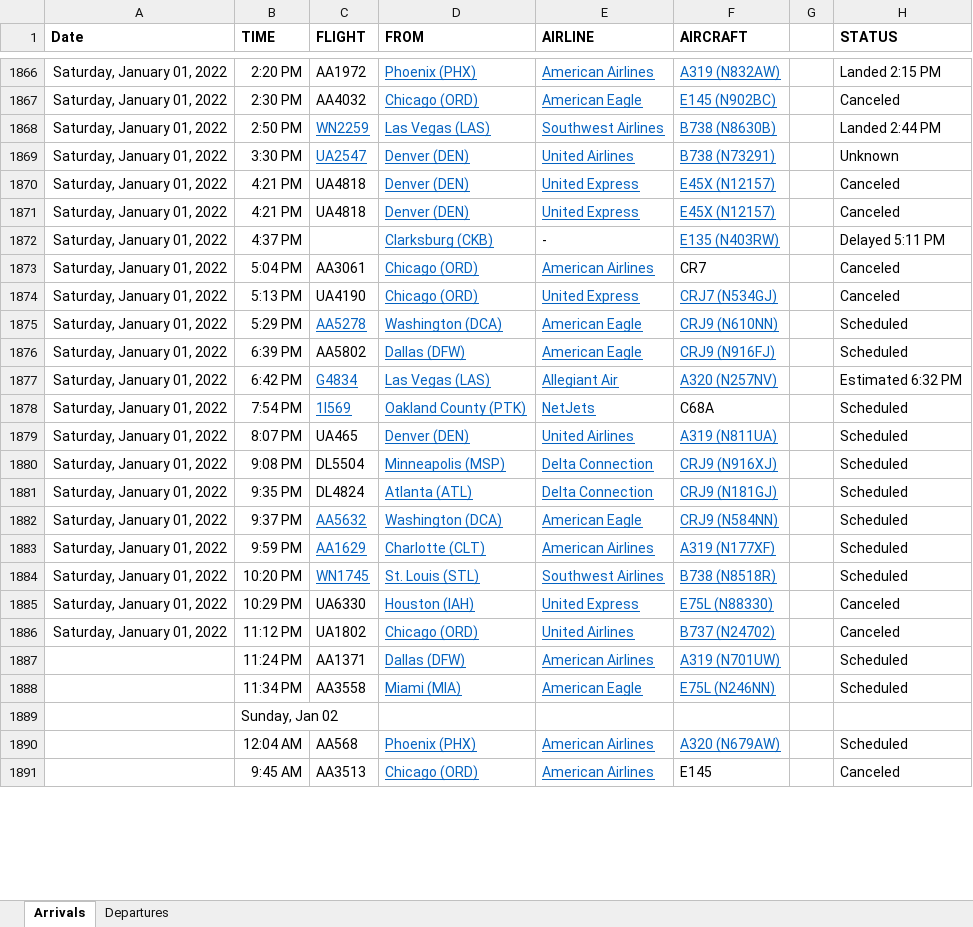
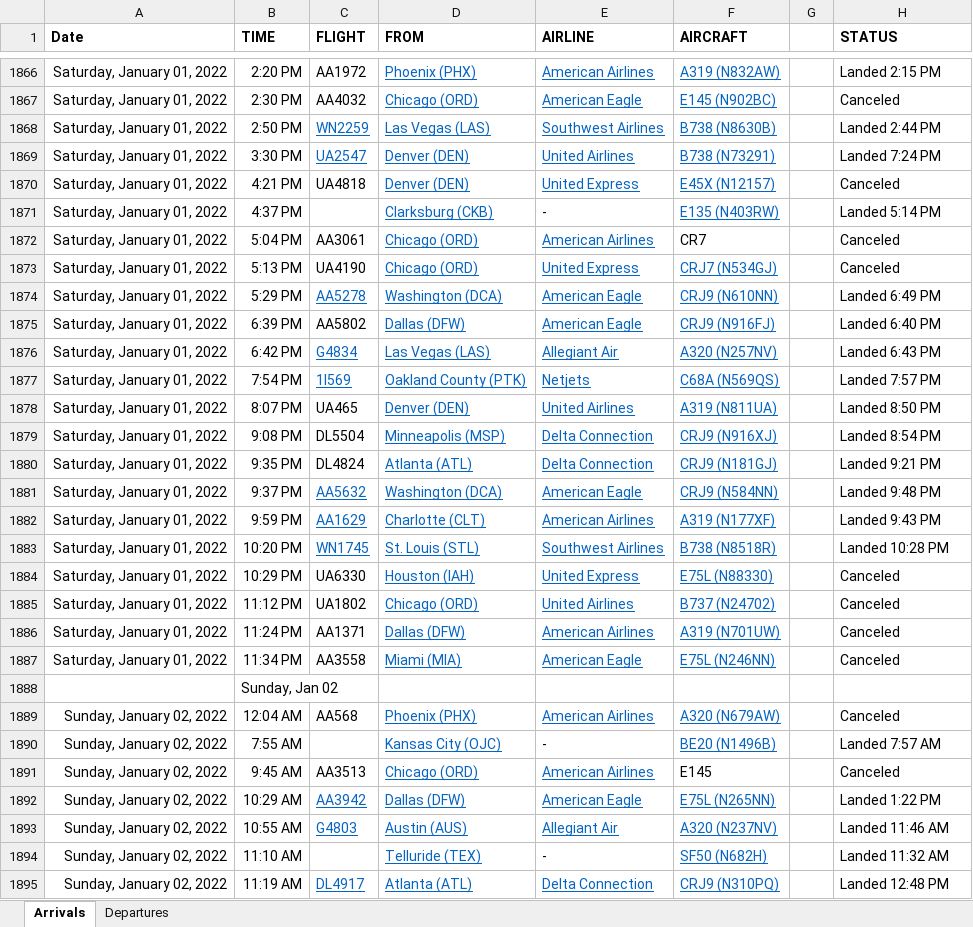
Before and after one commit to profSeeger/LVM-Code, an Excel workbook: codeLibrary/R/R/airlineData/Des Moines Airline data following Thanksgiving 2021.xlsx, sheet Arrivals, drawn as a sheet; only a part is shown, gaps mark what is left out; values as stored, in another font and other column widths than the file's, no borders; removed rows and columns are numbered as before the commit, all else as after; the diff covers the shown part only; the diff names each change by its address in the sheet, - before the commit and + after, or states it on an @@ line.

Commit message:
Update Des Moines Airline data following Thanksgiving 2021.xlsx

```diff
--- a/codeLibrary/R/R/airlineData/Des Moines Airline data following Thanksgiving 2021.xlsx (sheet Arrivals)
+++ b/codeLibrary/R/R/airlineData/Des Moines Airline data following Thanksgiving 2021.xlsx (sheet Arrivals)
-H1869 (STATUS): Unknown
+H1869 (STATUS): Landed 7:24 PM
-row 1871: Saturday, January 01, 2022 | 4:21 PM | UA4818 | Denver (DEN) | United Express | E45X (N12157) |  | Canceled
-H1871 (STATUS): Delayed 5:11 PM
+H1871 (STATUS): Landed 5:14 PM
-H1874 (STATUS): Scheduled
+H1874 (STATUS): Landed 6:49 PM
-H1875 (STATUS): Scheduled
+H1875 (STATUS): Landed 6:40 PM
-H1876 (STATUS): Estimated 6:32 PM
+H1876 (STATUS): Landed 6:43 PM
-E1877 (AIRLINE): NetJets
+E1877 (AIRLINE): Netjets
-F1877 (AIRCRAFT): C68A
+F1877 (AIRCRAFT): C68A (N569QS)
@@ F1877 underline: off → on, text colour: black → #0563C1 @@
-H1877 (STATUS): Scheduled
+H1877 (STATUS): Landed 7:57 PM
-H1878 (STATUS): Scheduled
+H1878 (STATUS): Landed 8:50 PM
-H1879 (STATUS): Scheduled
+H1879 (STATUS): Landed 8:54 PM
-H1880 (STATUS): Scheduled
+H1880 (STATUS): Landed 9:21 PM
-H1881 (STATUS): Scheduled
+H1881 (STATUS): Landed 9:48 PM
-H1882 (STATUS): Scheduled
+H1882 (STATUS): Landed 9:43 PM
-H1883 (STATUS): Scheduled
+H1883 (STATUS): Landed 10:28 PM
-A1886:A1887 (Date): (empty)
+A1886:A1887 (Date): Saturday, January 01, 2022
-H1886:H1887 (STATUS): Scheduled
+H1886:H1887 (STATUS): Canceled
-A1889 (Date): (empty)
+A1889 (Date): Sunday, January 02, 2022
-H1889 (STATUS): Scheduled
+H1889 (STATUS): Canceled
+row 1890: Sunday, January 02, 2022 | 7:55 AM |  | Kansas City (OJC) | - | BE20 (N1496B) |  | Landed 7:57 AM
-A1891 (Date): (empty)
+A1891 (Date): Sunday, January 02, 2022
+row 1892: Sunday, January 02, 2022 | 10:29 AM | AA3942 | Dallas (DFW) | American Eagle | E75L (N265NN) |  | Landed 1:22 PM
+row 1893: Sunday, January 02, 2022 | 10:55 AM | G4803 | Austin (AUS) | Allegiant Air | A320 (N237NV) |  | Landed 11:46 AM
+row 1894: Sunday, January 02, 2022 | 11:10 AM |  | Telluride (TEX) | - | SF50 (N682H) |  | Landed 11:32 AM
+row 1895: Sunday, January 02, 2022 | 11:19 AM | DL4917 | Atlanta (ATL) | Delta Connection | CRJ9 (N310PQ) |  | Landed 12:48 PM
```
Also changed, not shown: 70 added rows, 12 removed rows, 47 edited cells and cell formats elsewhere in this sheet, sheet Departures.
